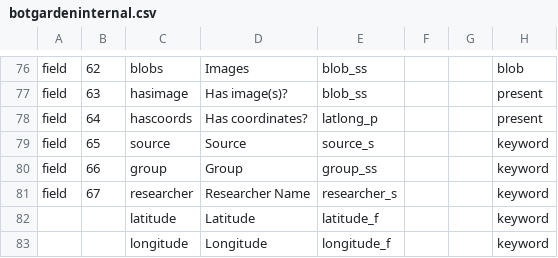
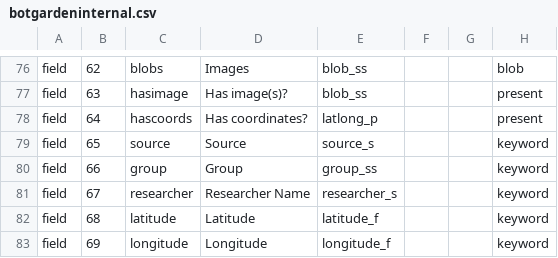
Before and after one commit to cspace-deployment/django_example_config, a CSV file: botgarden/config/botgardeninternal.csv, drawn as a sheet; only a part is shown, gaps mark what is left out; the diff names each change by its address in the sheet, - before the commit and + after, or states it on an @@ line.

Commit message:
UCBG-470: internal portal layout changes to add separate lat and long fields

```diff
--- a/botgarden/config/botgardeninternal.csv
+++ b/botgarden/config/botgardeninternal.csv
-A82:A83: (empty)
+A82:A83: field
-B82: (empty)
+B82: 68
-B83: (empty)
+B83: 69
```
